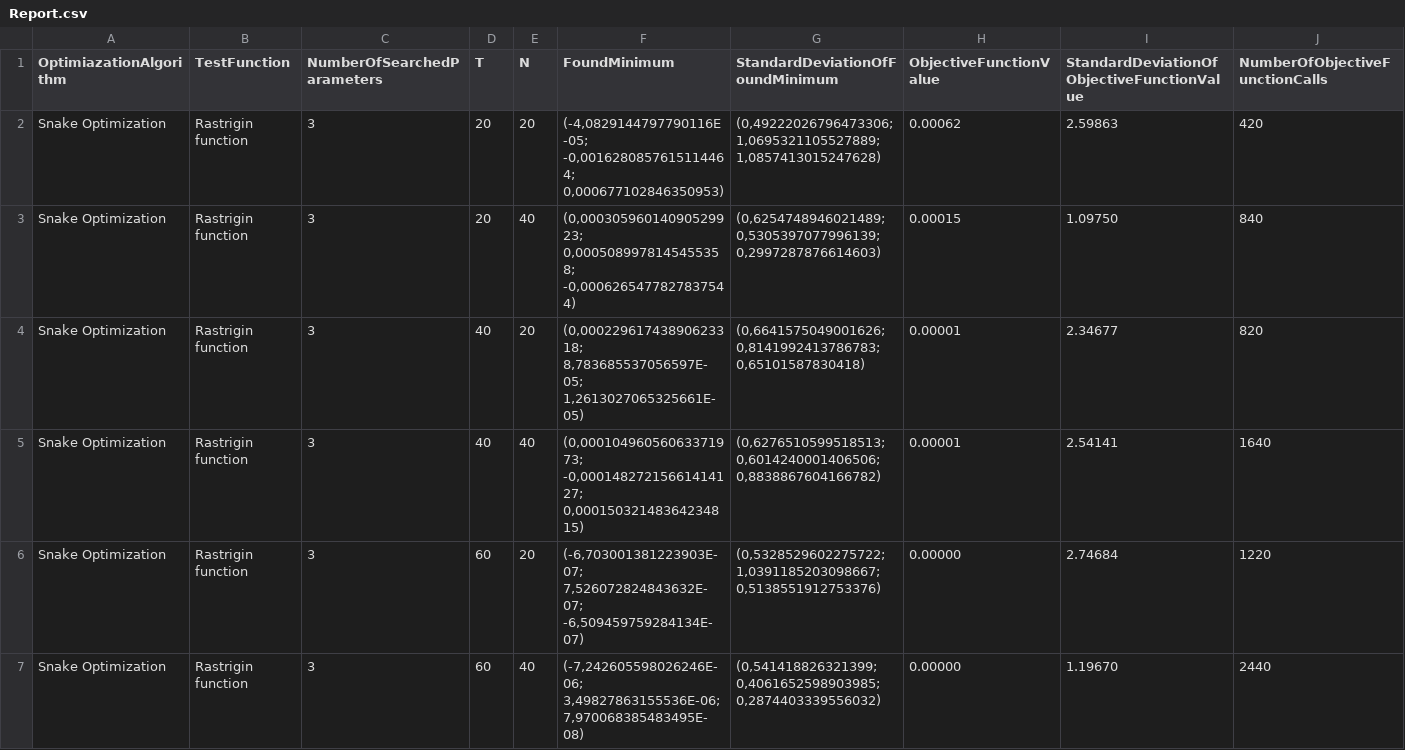
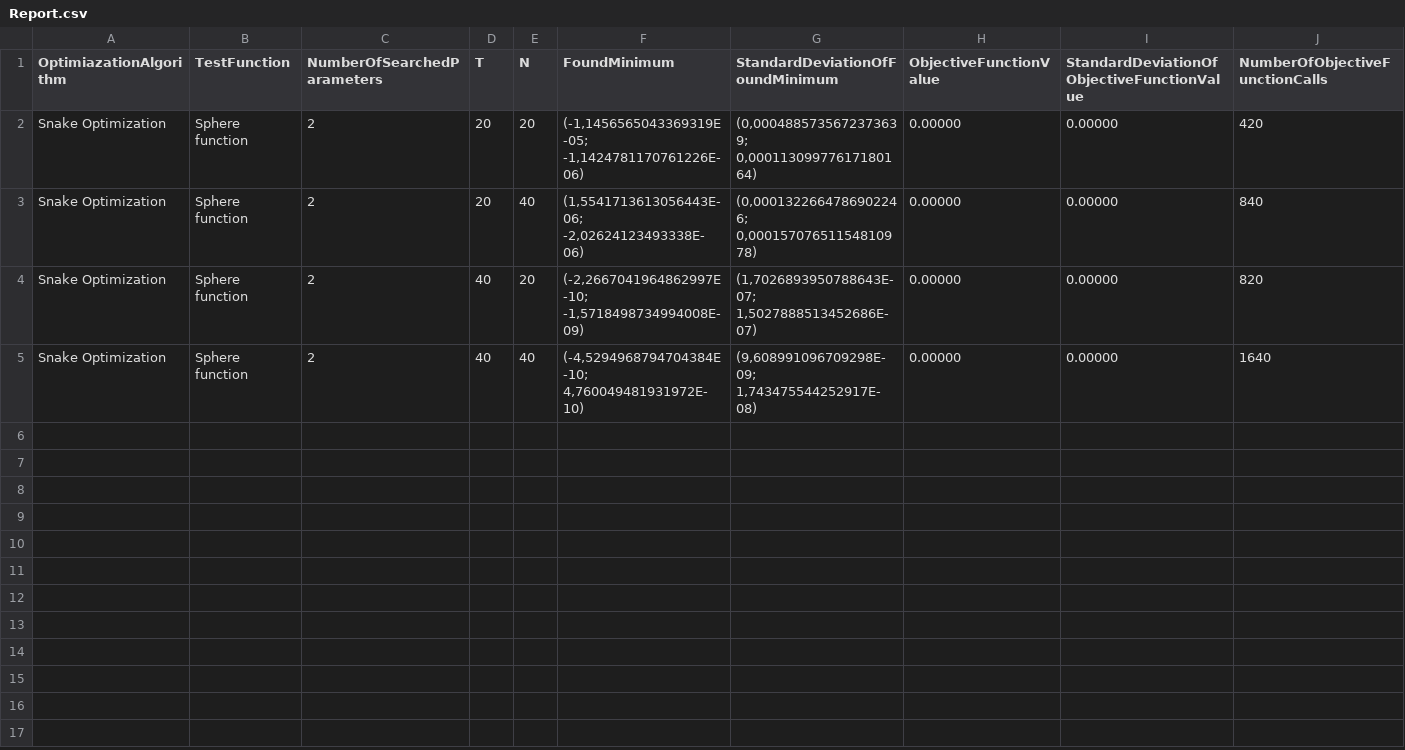
Before and after one commit to N19r4/AlgorithmusPlusBackend, a CSV file: Backend/Reports/Report.csv, drawn as a sheet.

Commit message:
Auto params in multi-alg mode

```diff
--- a/Backend/Reports/Report.csv
+++ b/Backend/Reports/Report.csv
@@ -1,7 +1,5 @@
 OptimiazationAlgorithm,TestFunction,NumberOfSearchedParameters,T,N,FoundMinimum,StandardDeviationOfFoundMinimum,ObjectiveFunctionValue,StandardDeviationOfObjectiveFunctionValue,NumberOfObjectiveFunctionCalls
-Snake Optimization,Rastrigin function,3,20,20,"(-4,0829144797790116E-05; -0,0016280857615114464; 0,000677102846350953)","(0,49222026796473306; 1,0695321105527889; 1,0857413015247628)",0.00062,2.59863,420
-Snake Optimization,Rastrigin function,3,20,40,"(0,00030596014090529923; 0,0005089978145455358; -0,0006265477827837544)","(0,6254748946021489; 0,5305397077996139; 0,2997287876614603)",0.00015,1.09750,840
-Snake Optimization,Rastrigin function,3,40,20,"(0,00022961743890623318; 8,783685537056597E-05; 1,2613027065325661E-05)","(0,6641575049001626; 0,8141992413786783; 0,65101587830418)",0.00001,2.34677,820
-Snake Optimization,Rastrigin function,3,40,40,"(0,00010496056063371973; -0,00014827215661414127; 0,00015032148364234815)","(0,6276510599518513; 0,6014240001406506; 0,8838867604166782)",0.00001,2.54141,1640
-Snake Optimization,Rastrigin function,3,60,20,"(-6,703001381223903E-07; 7,526072824843632E-07; -6,509459759284134E-07)","(0,5328529602275722; 1,0391185203098667; 0,5138551912753376)",0.00000,2.74684,1220
-Snake Optimization,Rastrigin function,3,60,40,"(-7,242605598026246E-06; 3,49827863155536E-06; 7,970068385483495E-08)","(0,541418826321399; 0,4061652598903985; 0,2874403339556032)",0.00000,1.19670,2440
+Snake Optimization,Sphere function,2,20,20,"(-1,1456565043369319E-05; -1,1424781170761226E-06)","(0,0004885735672373639; 0,00011309977617180164)",0.00000,0.00000,420
+Snake Optimization,Sphere function,2,20,40,"(1,5541713613056443E-06; -2,02624123493338E-06)","(0,0001322664786902246; 0,00015707651154810978)",0.00000,0.00000,840
+Snake Optimization,Sphere function,2,40,20,"(-2,2667041964862997E-10; -1,5718498734994008E-09)","(1,7026893950788643E-07; 1,5027888513452686E-07)",0.00000,0.00000,820
+Snake Optimization,Sphere function,2,40,40,"(-4,5294968794704384E-10; 4,760049481931972E-10)","(9,608991096709298E-09; 1,743475544252917E-08)",0.00000,0.00000,1640
```
Also changed, not shown: 9 other files.
